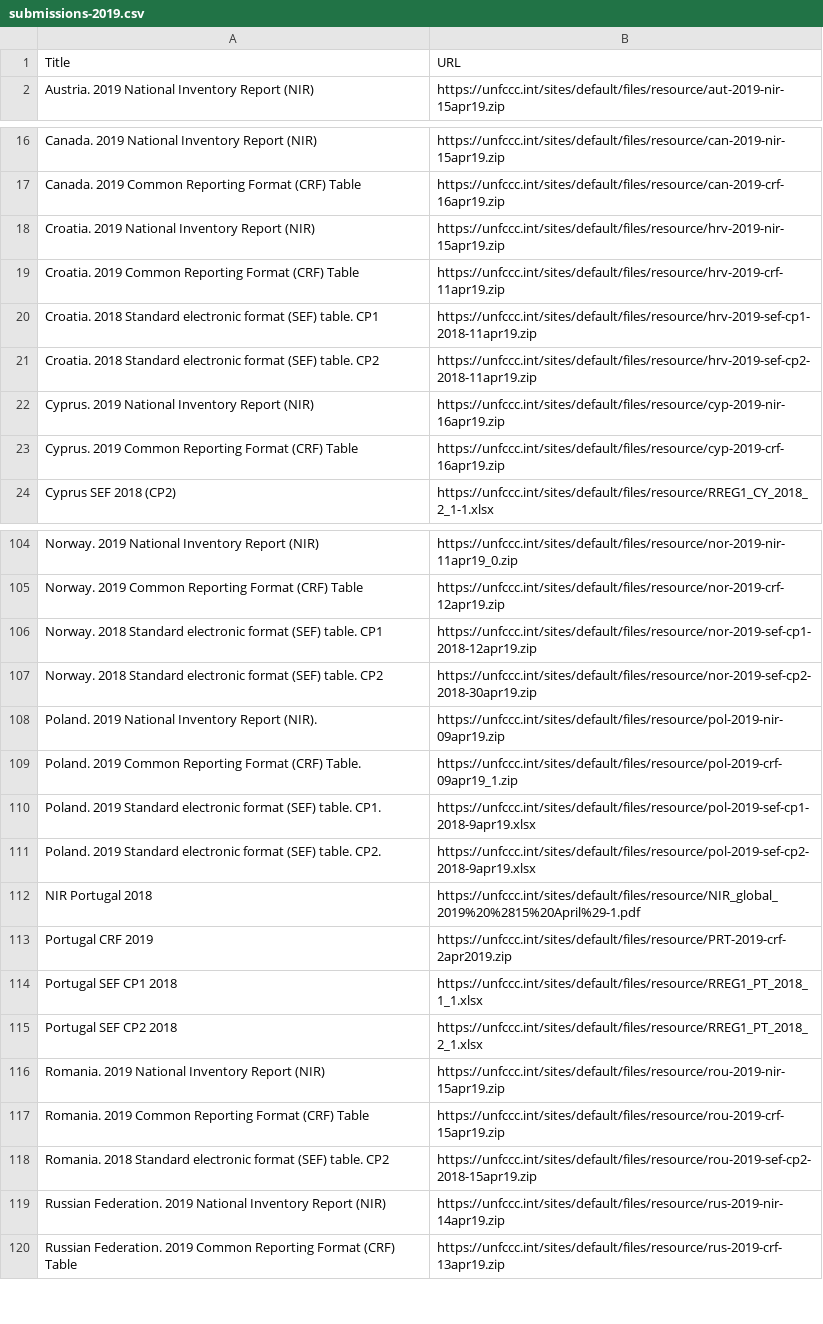
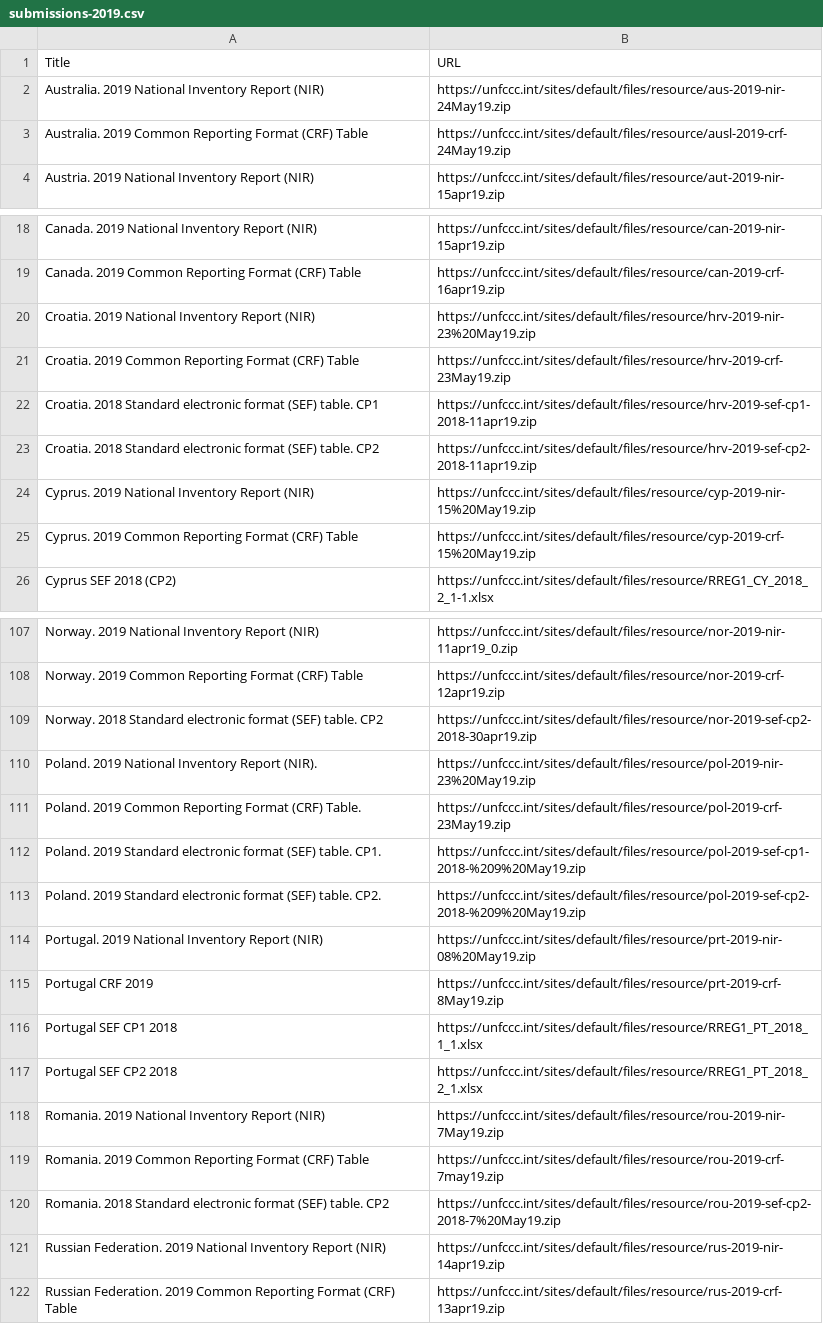
Before and after one commit to openclimatedata/national-inventory-submisions, a CSV file: data/submissions-2019.csv, drawn as a sheet; only a part is shown, gaps mark what is left out; the diff covers the shown part only.

Commit message:
Update download list

```diff
--- a/data/submissions-2019.csv
+++ b/data/submissions-2019.csv
@@ -1,2 +1,4 @@
 Title,URL
+Australia. 2019 National Inventory Report (NIR),https://unfccc.int/sites/default/files/resource/aus-2019-nir-24May19.zip
+Australia. 2019 Common Reporting Format (CRF) Table,https://unfccc.int/sites/default/files/resource/ausl-2019-crf-24May19.zip
 Austria. 2019 National Inventory Report (NIR),https://unfccc.int/sites/default/files/resource/aut-2019-nir-15apr19.zip
@@ -17,8 +19,8 @@ Canada. 2019 National Inventory Report (NIR),https://unfccc.int/sites/default/fi
 Canada. 2019 Common Reporting Format (CRF) Table,https://unfccc.int/sites/default/files/resource/can-2019-crf-16apr19.zip
-Croatia. 2019 National Inventory Report (NIR),https://unfccc.int/sites/default/files/resource/hrv-2019-nir-15apr19.zip
-Croatia. 2019 Common Reporting Format (CRF) Table,https://unfccc.int/sites/default/files/resource/hrv-2019-crf-11apr19.zip
+Croatia. 2019 National Inventory Report (NIR),https://unfccc.int/sites/default/files/resource/hrv-2019-nir-23%20May19.zip
+Croatia. 2019 Common Reporting Format (CRF) Table,https://unfccc.int/sites/default/files/resource/hrv-2019-crf-23May19.zip
 Croatia. 2018 Standard electronic format (SEF) table. CP1,https://unfccc.int/sites/default/files/resource/hrv-2019-sef-cp1-2018-11apr19.zip
 Croatia. 2018 Standard electronic format (SEF) table. CP2,https://unfccc.int/sites/default/files/resource/hrv-2019-sef-cp2-2018-11apr19.zip
-Cyprus. 2019 National Inventory Report (NIR),https://unfccc.int/sites/default/files/resource/cyp-2019-nir-16apr19.zip
-Cyprus. 2019 Common Reporting Format (CRF) Table,https://unfccc.int/sites/default/files/resource/cyp-2019-crf-16apr19.zip
+Cyprus. 2019 National Inventory Report (NIR),https://unfccc.int/sites/default/files/resource/cyp-2019-nir-15%20May19.zip
+Cyprus. 2019 Common Reporting Format (CRF) Table,https://unfccc.int/sites/default/files/resource/cyp-2019-crf-15%20May19.zip
 Cyprus SEF 2018 (CP2),https://unfccc.int/sites/default/files/resource/RREG1_CY_2018_2_1-1.xlsx
@@ -105,15 +108,14 @@ Norway. 2019 National Inventory Report (NIR),https://unfccc.int/sites/default/fi
 Norway. 2019 Common Reporting Format (CRF) Table,https://unfccc.int/sites/default/files/resource/nor-2019-crf-12apr19.zip
-Norway. 2018 Standard electronic format (SEF) table. CP1,https://unfccc.int/sites/default/files/resource/nor-2019-sef-cp1-2018-12apr19.zip
 Norway. 2018 Standard electronic format (SEF) table. CP2,https://unfccc.int/sites/default/files/resource/nor-2019-sef-cp2-2018-30apr19.zip
-Poland. 2019 National Inventory Report (NIR).  ,https://unfccc.int/sites/default/files/resource/pol-2019-nir-09apr19.zip
-Poland. 2019 Common Reporting Format (CRF) Table. ,https://unfccc.int/sites/default/files/resource/pol-2019-crf-09apr19_1.zip
-Poland. 2019 Standard electronic format (SEF) table. CP1. ,https://unfccc.int/sites/default/files/resource/pol-2019-sef-cp1-2018-9apr19.xlsx
-Poland. 2019 Standard electronic format (SEF) table. CP2. ,https://unfccc.int/sites/default/files/resource/pol-2019-sef-cp2-2018-9apr19.xlsx
-NIR Portugal 2018,https://unfccc.int/sites/default/files/resource/NIR_global_2019%20%2815%20April%29-1.pdf
-Portugal CRF 2019,https://unfccc.int/sites/default/files/resource/PRT-2019-crf-2apr2019.zip
+Poland. 2019 National Inventory Report (NIR).  ,https://unfccc.int/sites/default/files/resource/pol-2019-nir-23%20May19.zip
+Poland. 2019 Common Reporting Format (CRF) Table. ,https://unfccc.int/sites/default/files/resource/pol-2019-crf-23May19.zip
+Poland. 2019 Standard electronic format (SEF) table. CP1. ,https://unfccc.int/sites/default/files/resource/pol-2019-sef-cp1-2018-%209%20May19.zip
+Poland. 2019 Standard electronic format (SEF) table. CP2. ,https://unfccc.int/sites/default/files/resource/pol-2019-sef-cp2-2018-%209%20May19.zip
+Portugal. 2019 National Inventory Report (NIR),https://unfccc.int/sites/default/files/resource/prt-2019-nir-08%20May19.zip
+Portugal CRF 2019,https://unfccc.int/sites/default/files/resource/prt-2019-crf-8May19.zip
 Portugal SEF CP1 2018,https://unfccc.int/sites/default/files/resource/RREG1_PT_2018_1_1.xlsx
 Portugal SEF CP2 2018,https://unfccc.int/sites/default/files/resource/RREG1_PT_2018_2_1.xlsx
-Romania. 2019 National Inventory Report (NIR),https://unfccc.int/sites/default/files/resource/rou-2019-nir-15apr19.zip
-Romania. 2019 Common Reporting Format (CRF) Table,https://unfccc.int/sites/default/files/resource/rou-2019-crf-15apr19.zip
-Romania. 2018 Standard electronic format (SEF) table. CP2,https://unfccc.int/sites/default/files/resource/rou-2019-sef-cp2-2018-15apr19.zip
+Romania. 2019 National Inventory Report (NIR),https://unfccc.int/sites/default/files/resource/rou-2019-nir-7May19.zip
+Romania. 2019 Common Reporting Format (CRF) Table,https://unfccc.int/sites/default/files/resource/rou-2019-crf-7may19.zip
+Romania. 2018 Standard electronic format (SEF) table. CP2,https://unfccc.int/sites/default/files/resource/rou-2019-sef-cp2-2018-7%20May19.zip
 Russian Federation. 2019 National Inventory Report (NIR),https://unfccc.int/sites/default/files/resource/rus-2019-nir-14apr19.zip
```
Also changed, not shown: 4 added rows and 8 edited cells elsewhere in this file.
